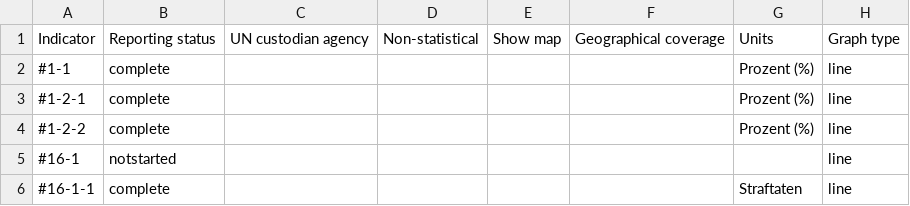
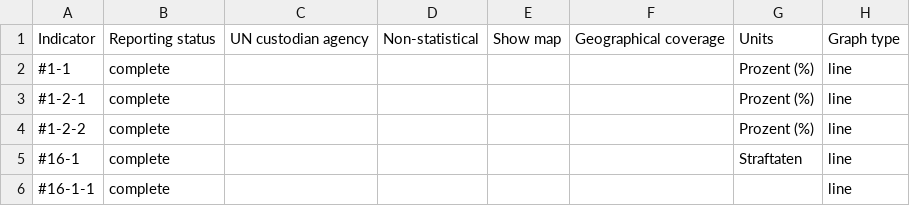
Before and after one commit to Land-Schleswig-Holstein/osdg-data, a CSV file: metadata_field-by-indicator-report.csv, drawn as a sheet.

```diff
--- a/metadata_field-by-indicator-report.csv
+++ b/metadata_field-by-indicator-report.csv
@@ -4,3 +4,3 @@ Indicator,Reporting status,UN custodian agency,Non-statistical,Show map,Geograph
 #1-2-2,complete,,,,,Prozent (%),line
-#16-1,notstarted,,,,,,line
-#16-1-1,complete,,,,,Straftaten,line
+#16-1,complete,,,,,Straftaten,line
+#16-1-1,complete,,,,,,line
```
Also changed, not shown: 26 other files.
